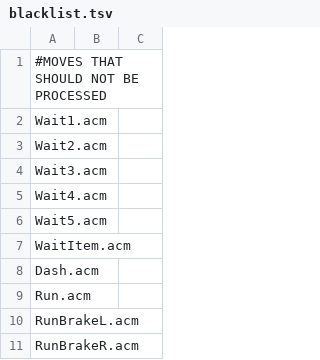
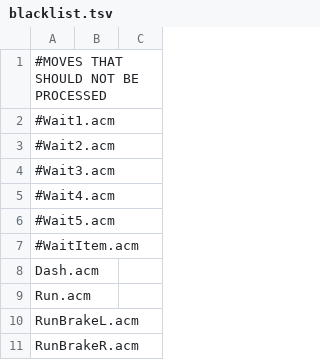
Before and after one commit to jugeeya/Sm4shTrainingModpack, a TSV file: blacklist/blacklist.tsv, drawn as a sheet; only a part is shown.

```diff
--- a/blacklist/blacklist.tsv
+++ b/blacklist/blacklist.tsv
@@ -1,8 +1,8 @@
 #MOVES THAT SHOULD NOT BE PROCESSED
-Wait1.acm
-Wait2.acm
-Wait3.acm
-Wait4.acm
-Wait5.acm
-WaitItem.acm
+#Wait1.acm
+#Wait2.acm
+#Wait3.acm
+#Wait4.acm
+#Wait5.acm
+#WaitItem.acm
 Dash.acm
```
Also changed, not shown: 1 other file.
